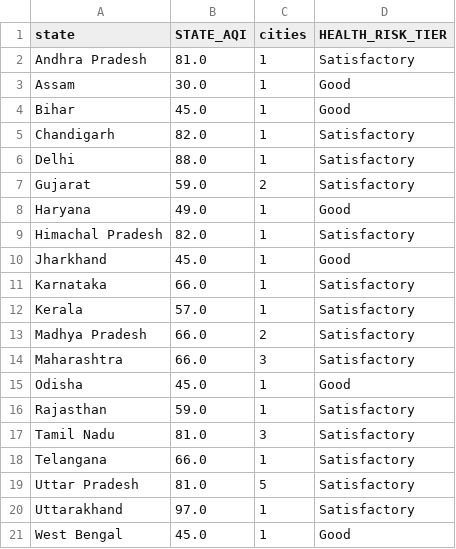
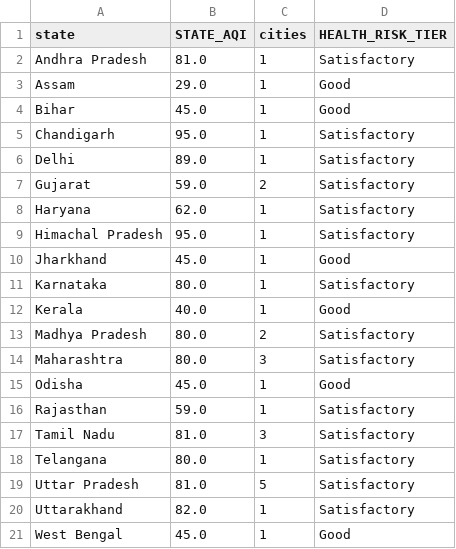
Before and after one commit to Sxdarksoul/AQI-pipeline, a CSV file: aqi_state.csv, drawn as a sheet.

```diff
--- a/aqi_state.csv
+++ b/aqi_state.csv
@@ -2,14 +2,14 @@ state,STATE_AQI,cities,HEALTH_RISK_TIER
 Andhra Pradesh,81.0,1,Satisfactory
-Assam,30.0,1,Good
+Assam,29.0,1,Good
 Bihar,45.0,1,Good
-Chandigarh,82.0,1,Satisfactory
-Delhi,88.0,1,Satisfactory
+Chandigarh,95.0,1,Satisfactory
+Delhi,89.0,1,Satisfactory
 Gujarat,59.0,2,Satisfactory
-Haryana,49.0,1,Good
-Himachal Pradesh,82.0,1,Satisfactory
+Haryana,62.0,1,Satisfactory
+Himachal Pradesh,95.0,1,Satisfactory
 Jharkhand,45.0,1,Good
-Karnataka,66.0,1,Satisfactory
-Kerala,57.0,1,Satisfactory
-Madhya Pradesh,66.0,2,Satisfactory
-Maharashtra,66.0,3,Satisfactory
+Karnataka,80.0,1,Satisfactory
+Kerala,40.0,1,Good
+Madhya Pradesh,80.0,2,Satisfactory
+Maharashtra,80.0,3,Satisfactory
 Odisha,45.0,1,Good
@@ -17,5 +17,5 @@ Rajasthan,59.0,1,Satisfactory
 Tamil Nadu,81.0,3,Satisfactory
-Telangana,66.0,1,Satisfactory
+Telangana,80.0,1,Satisfactory
 Uttar Pradesh,81.0,5,Satisfactory
-Uttarakhand,97.0,1,Satisfactory
+Uttarakhand,82.0,1,Satisfactory
 West Bengal,45.0,1,Good
```
Also changed, not shown: aqi_history.csv, aqi_latest.csv, 1 other file.
